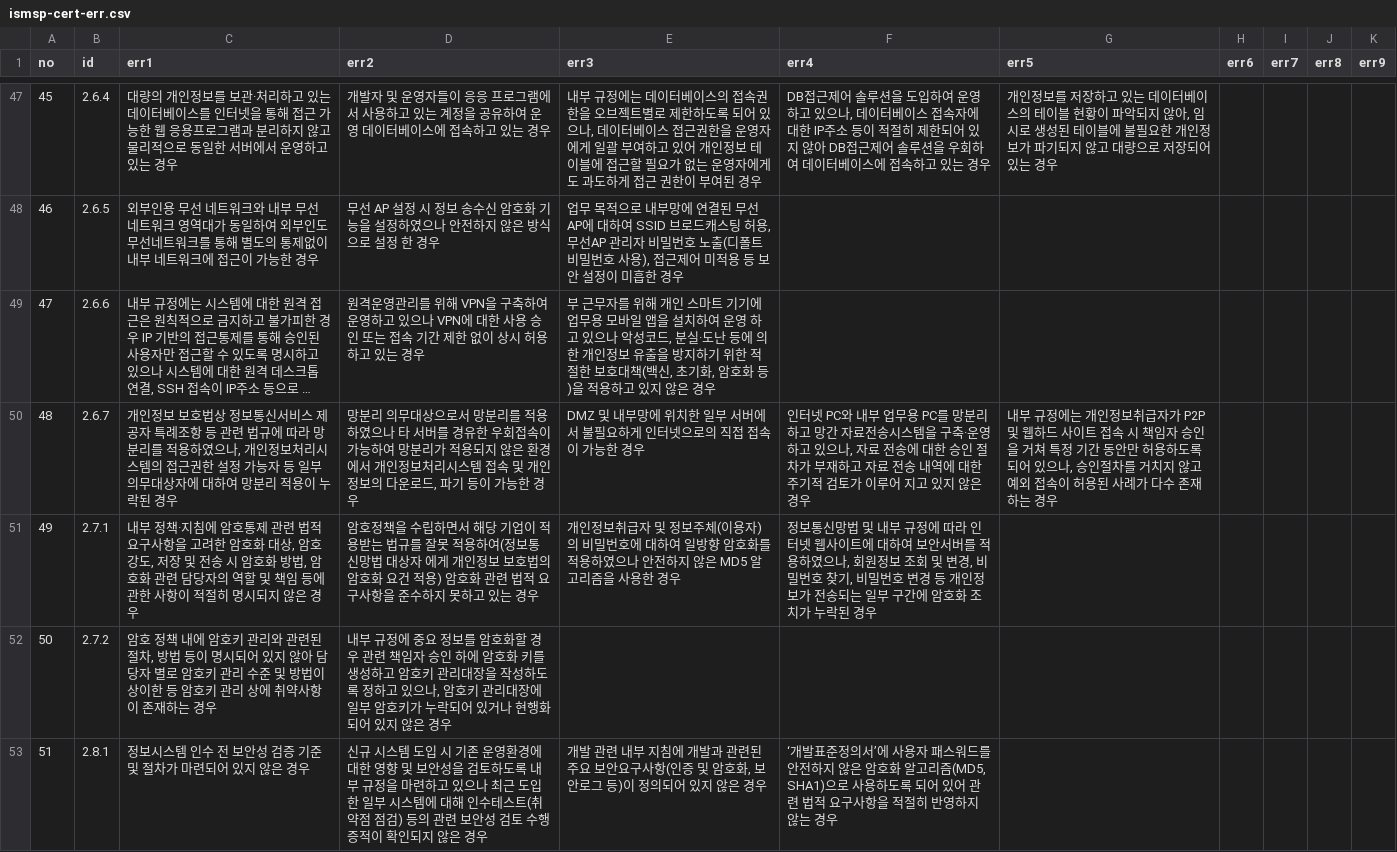
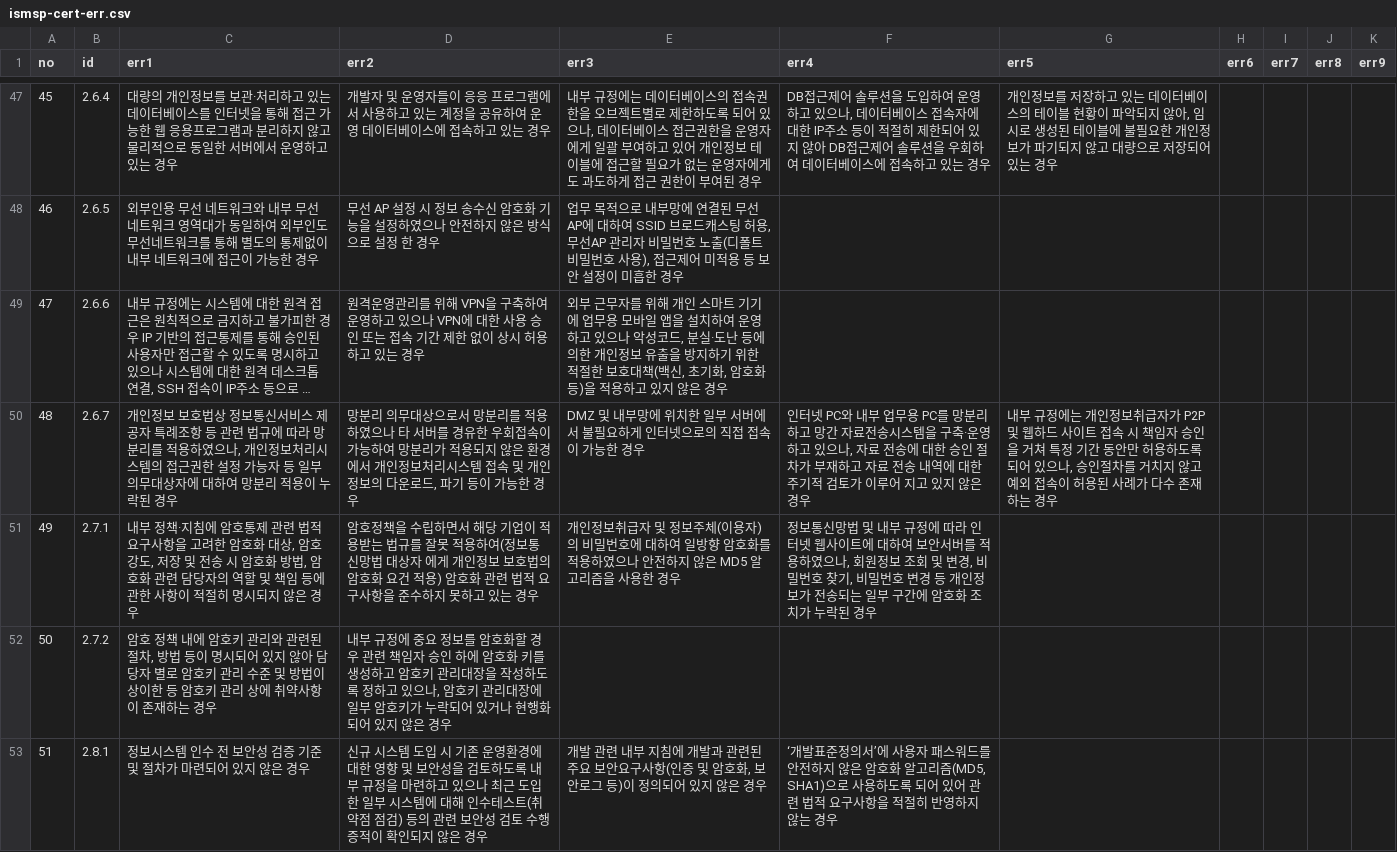
Before and after one commit to MeganaD/meganad.github.io, a CSV file: _data/ismsp-cert-err.csv, drawn as a sheet; only a part is shown, gaps mark what is left out; long unchanged cells end in …; the diff names each change by its address in the sheet, - before the commit and + after, or states it on an @@ line.

```diff
--- a/_data/ismsp-cert-err.csv
+++ b/_data/ismsp-cert-err.csv
-E49 (err3): 부 근무…
+E49 (err3): 외부 근무…
```
